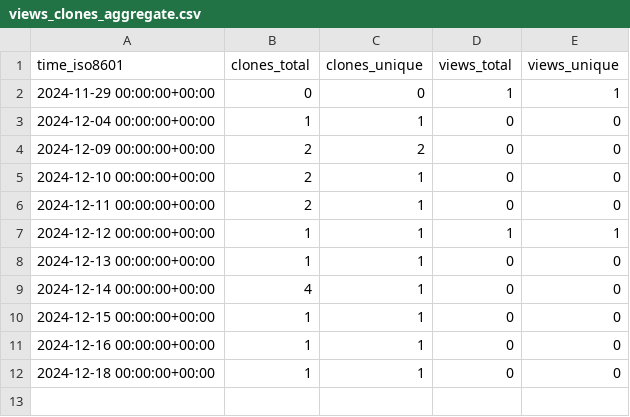
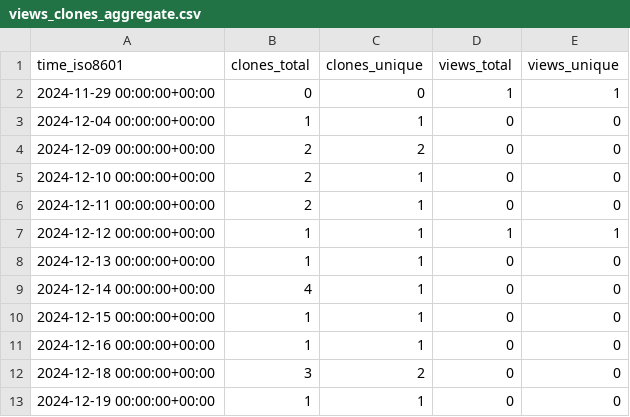
Before and after one commit to cubicleguy/ess_accl_ros2_driver, a CSV file: cubicleguy/ess_accl_ros2_driver/ghrs-data/views_clones_aggregate.csv, drawn as a sheet.

```diff
--- a/cubicleguy/ess_accl_ros2_driver/ghrs-data/views_clones_aggregate.csv
+++ b/cubicleguy/ess_accl_ros2_driver/ghrs-data/views_clones_aggregate.csv
@@ -11,2 +11,3 @@ time_iso8601,clones_total,clones_unique,views_total,views_unique
 2024-12-16 00:00:00+00:00,1,1,0,0
-2024-12-18 00:00:00+00:00,1,1,0,0
+2024-12-18 00:00:00+00:00,3,2,0,0
+2024-12-19 00:00:00+00:00,1,1,0,0
```
Also changed, not shown: 1 other file.
